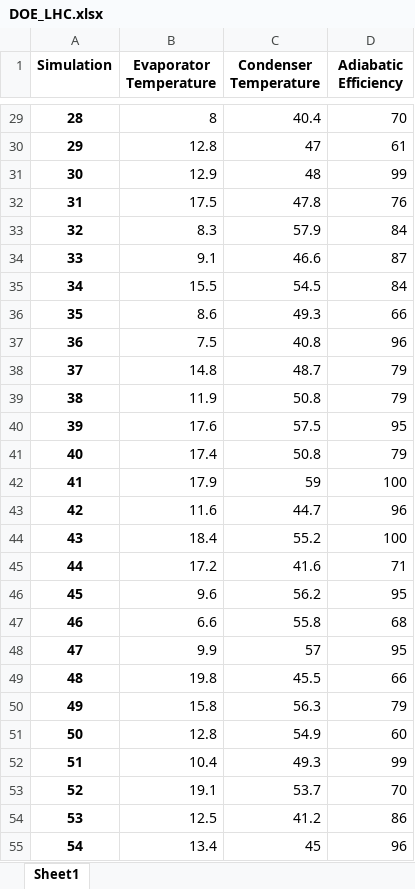
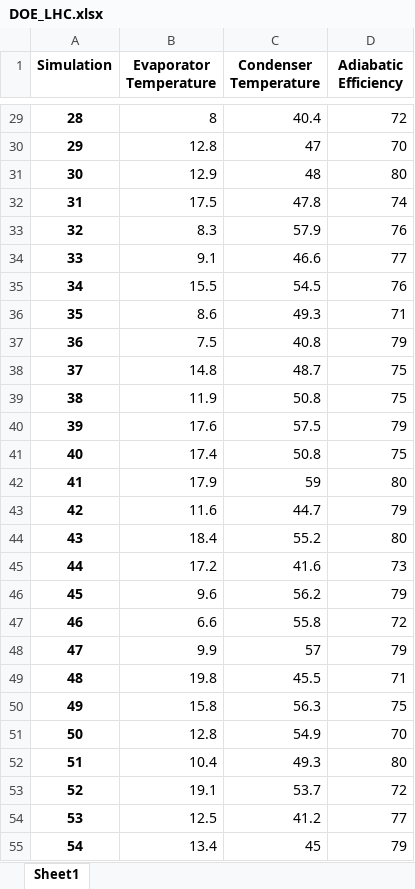
Before and after one commit to Spogis/DWSIM_CoolSim, an Excel workbook: datasets/DOE_LHC.xlsx, sheet Sheet1, drawn as a sheet; only a part is shown, gaps mark what is left out; values as stored, in another font and other column widths than the file's, no borders; the diff covers the shown part only; the diff names each change by its address in the sheet, - before the commit and + after, or states it on an @@ line.

```diff
--- a/datasets/DOE_LHC.xlsx (sheet Sheet1)
+++ b/datasets/DOE_LHC.xlsx (sheet Sheet1)
-D29 (Adiabatic Efficiency): 70
+D29 (Adiabatic Efficiency): 72
-D30 (Adiabatic Efficiency): 61
+D30 (Adiabatic Efficiency): 70
-D31 (Adiabatic Efficiency): 99
+D31 (Adiabatic Efficiency): 80
-D32 (Adiabatic Efficiency): 76
+D32 (Adiabatic Efficiency): 74
-D33 (Adiabatic Efficiency): 84
+D33 (Adiabatic Efficiency): 76
-D34 (Adiabatic Efficiency): 87
+D34 (Adiabatic Efficiency): 77
-D35 (Adiabatic Efficiency): 84
+D35 (Adiabatic Efficiency): 76
-D36 (Adiabatic Efficiency): 66
+D36 (Adiabatic Efficiency): 71
-D37 (Adiabatic Efficiency): 96
+D37 (Adiabatic Efficiency): 79
-D38:D39 (Adiabatic Efficiency): 79
+D38:D39 (Adiabatic Efficiency): 75
-D40 (Adiabatic Efficiency): 95
+D40 (Adiabatic Efficiency): 79
-D41 (Adiabatic Efficiency): 79
+D41 (Adiabatic Efficiency): 75
-D42 (Adiabatic Efficiency): 100
+D42 (Adiabatic Efficiency): 80
-D43 (Adiabatic Efficiency): 96
+D43 (Adiabatic Efficiency): 79
-D44 (Adiabatic Efficiency): 100
+D44 (Adiabatic Efficiency): 80
-D45 (Adiabatic Efficiency): 71
+D45 (Adiabatic Efficiency): 73
-D46 (Adiabatic Efficiency): 95
+D46 (Adiabatic Efficiency): 79
-D47 (Adiabatic Efficiency): 68
+D47 (Adiabatic Efficiency): 72
-D48 (Adiabatic Efficiency): 95
+D48 (Adiabatic Efficiency): 79
-D49 (Adiabatic Efficiency): 66
+D49 (Adiabatic Efficiency): 71
-D50 (Adiabatic Efficiency): 79
+D50 (Adiabatic Efficiency): 75
-D51 (Adiabatic Efficiency): 60
+D51 (Adiabatic Efficiency): 70
-D52 (Adiabatic Efficiency): 99
+D52 (Adiabatic Efficiency): 80
-D53 (Adiabatic Efficiency): 70
+D53 (Adiabatic Efficiency): 72
-D54 (Adiabatic Efficiency): 86
+D54 (Adiabatic Efficiency): 77
-D55 (Adiabatic Efficiency): 96
+D55 (Adiabatic Efficiency): 79
```
Also changed, not shown: 946 edited cells elsewhere in this sheet, datasets/DOE_Setup.xlsx, datasets/Dataset_No_Outliers.xlsx, 18 other files.
